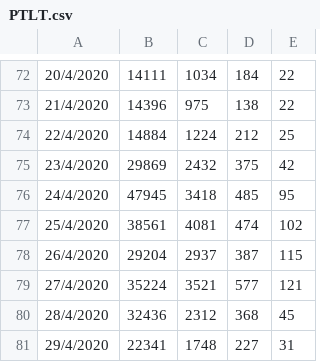
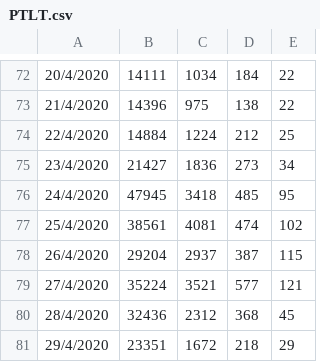
Before and after one commit to LunaticLuv2D/Pinterest_Target_Location_Thailand, a CSV file: PTLT.csv, drawn as a sheet; only a part is shown, gaps mark what is left out; the diff names each change by its address in the sheet, - before the commit and + after, or states it on an @@ line.

Commit message:
Add files via upload

```diff
--- a/PTLT.csv
+++ b/PTLT.csv
-B75: 29869
+B75: 21427
-C75: 2432
+C75: 1836
-D75: 375
+D75: 273
-E75: 42
+E75: 34
-B81: 22341
+B81: 23351
-C81: 1748
+C81: 1672
-D81: 227
+D81: 218
-E81: 31
+E81: 29
```
